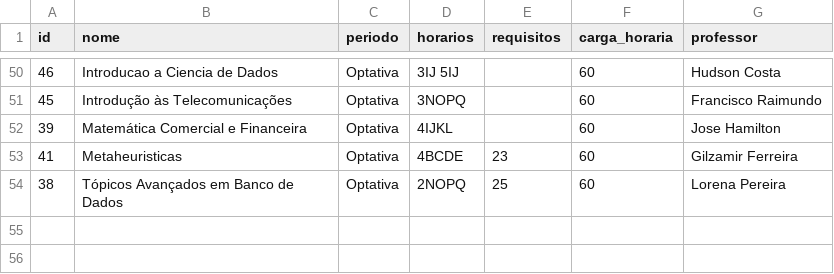
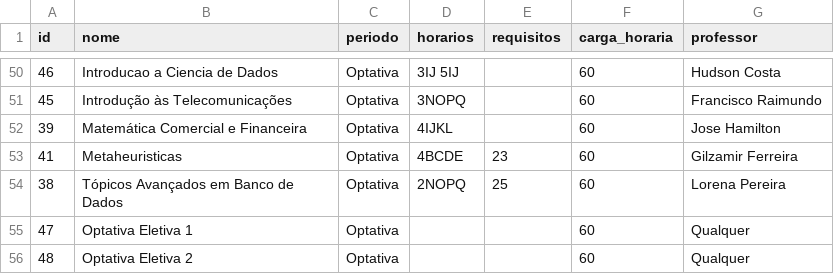
Before and after one commit to AndreXime/organiza-cc-uva, a CSV file: data/Disciplinas.csv, drawn as a sheet; only a part is shown, gaps mark what is left out; the diff names each change by its address in the sheet, - before the commit and + after, or states it on an @@ line.

Commit message:
Adicionado Eletivas

```diff
--- a/data/Disciplinas.csv
+++ b/data/Disciplinas.csv
+row 55: 47 | Optativa Eletiva 1 | Optativa |  |  | 60 | Qualquer
+row 56: 48 | Optativa Eletiva 2 | Optativa |  |  | 60 | Qualquer
```
